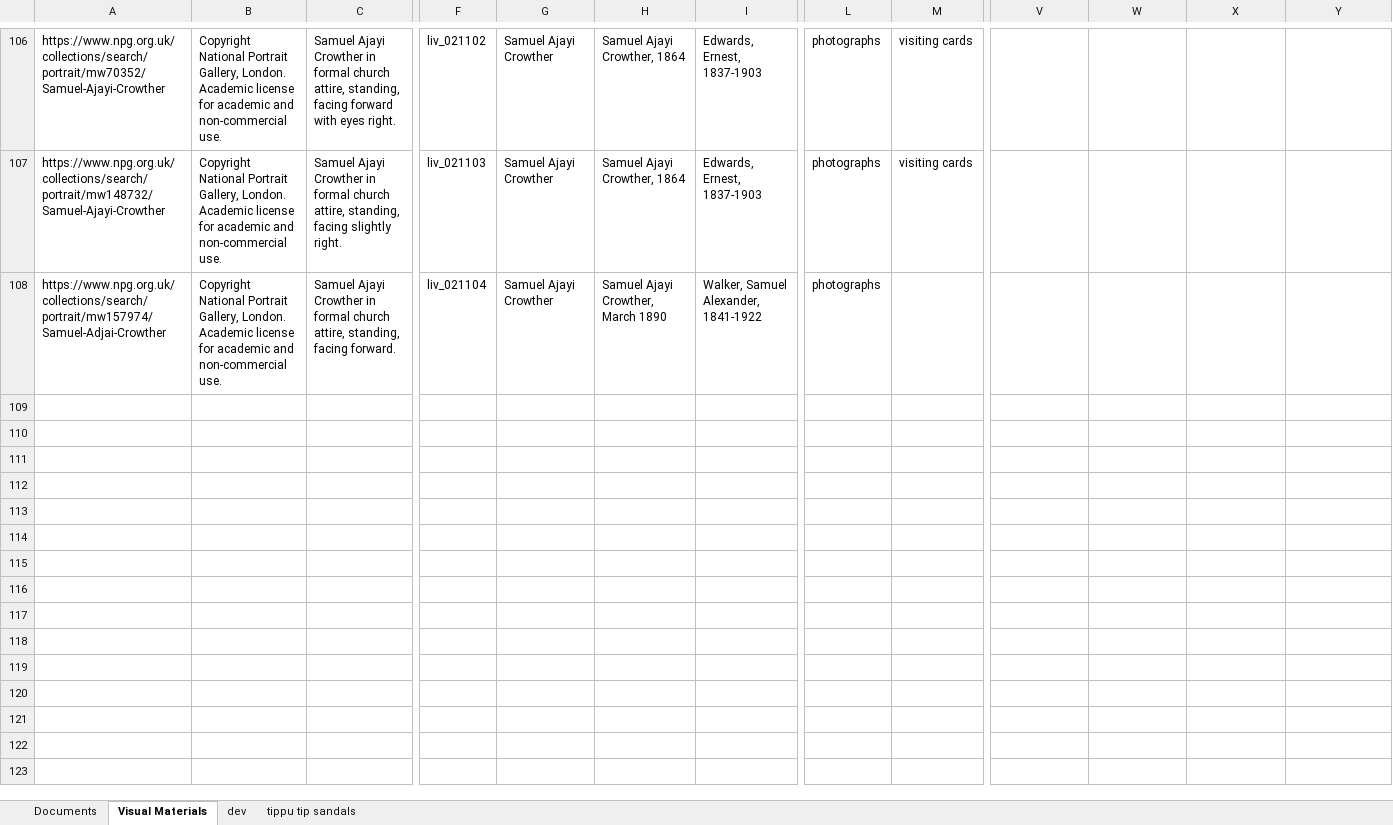
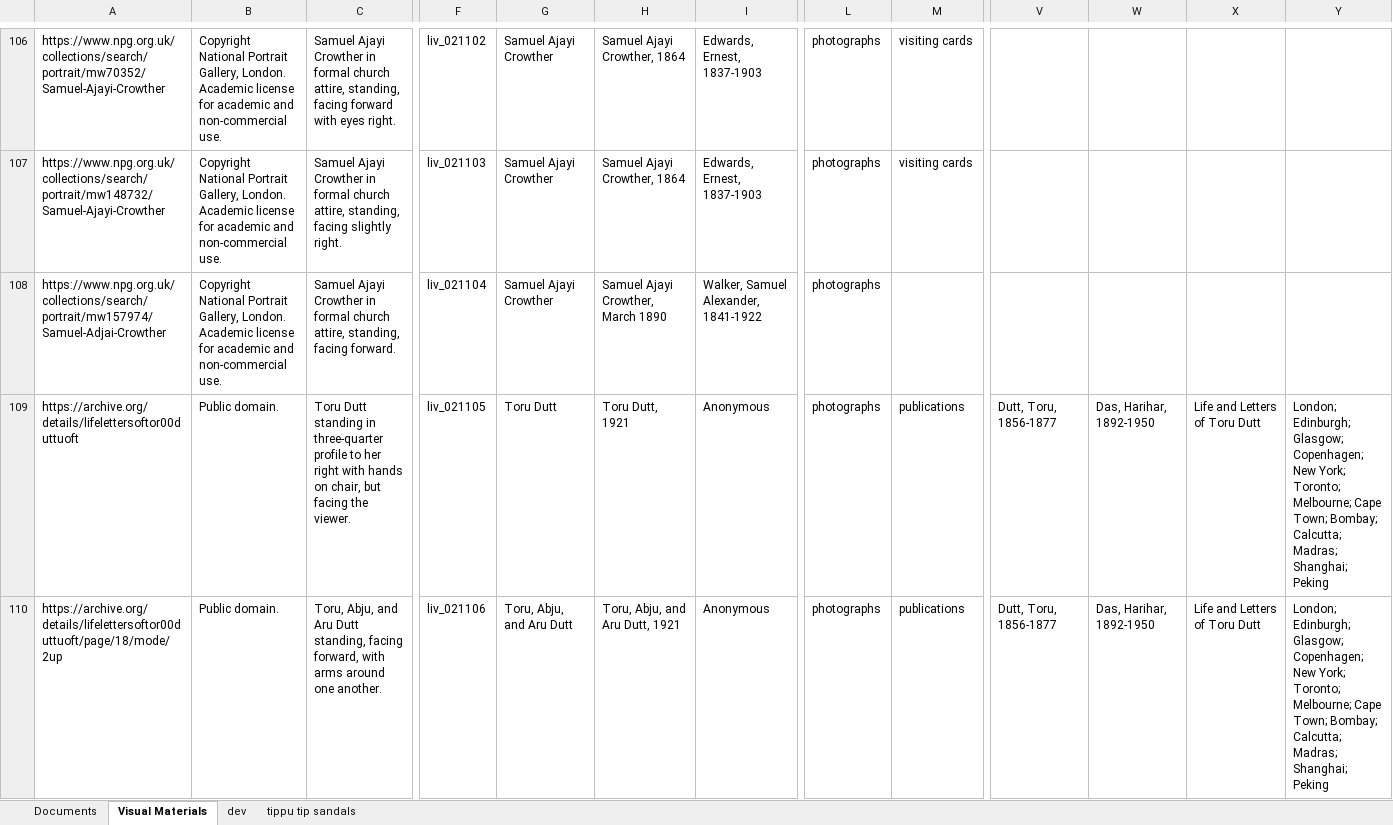
Before and after one commit to livingstoneonline/onemorevoice, an Excel workbook: xml/OMV-MODS-worksheet.xlsx, sheet Visual Materials, drawn as a sheet; only a part is shown, gaps mark what is left out; values as stored, in another font and other column widths than the file's, no borders; rows hold the shown columns only; the diff covers the shown part only; the diff names each change by its address in the sheet, - before the commit and + after, or states it on an @@ line.

Commit message:
update mods

```diff
--- a/xml/OMV-MODS-worksheet.xlsx (sheet Visual Materials)
+++ b/xml/OMV-MODS-worksheet.xlsx (sheet Visual Materials)
+row 109: https://archive.org/details/lifelettersoftor00duttuoft | Public domain. | Toru Dutt standing in three-quarter profile to her right with hands on chair, but facing the viewer. | liv_021105 | Toru Dutt | Toru Dutt, 1921 | Anonymous | photographs | publications | Dutt, Toru, 1856-1877 | Das, Harihar, 1892-1950 | Life and Letters of Toru Dutt | London; Edinburgh; Glasgow; Copenhagen; New York; Toronto; Melbourne; Cape Town; Bombay; Calcutta; Madras; Shanghai; Peking
+row 110: https://archive.org/details/lifelettersoftor00duttuoft/page/18/mode/2up | Public domain. | Toru, Abju, and Aru Dutt standing, facing forward, with arms around one another. | liv_021106 | Toru, Abju, and Aru Dutt | Toru, Abju, and Aru Dutt, 1921 | Anonymous | photographs | publications | Dutt, Toru, 1856-1877 | Das, Harihar, 1892-1950 | Life and Letters of Toru Dutt | London; Edinburgh; Glasgow; Copenhagen; New York; Toronto; Melbourne; Cape Town; Bombay; Calcutta; Madras; Shanghai; Peking
```
Also changed, not shown: 4 added rows elsewhere in this sheet.
